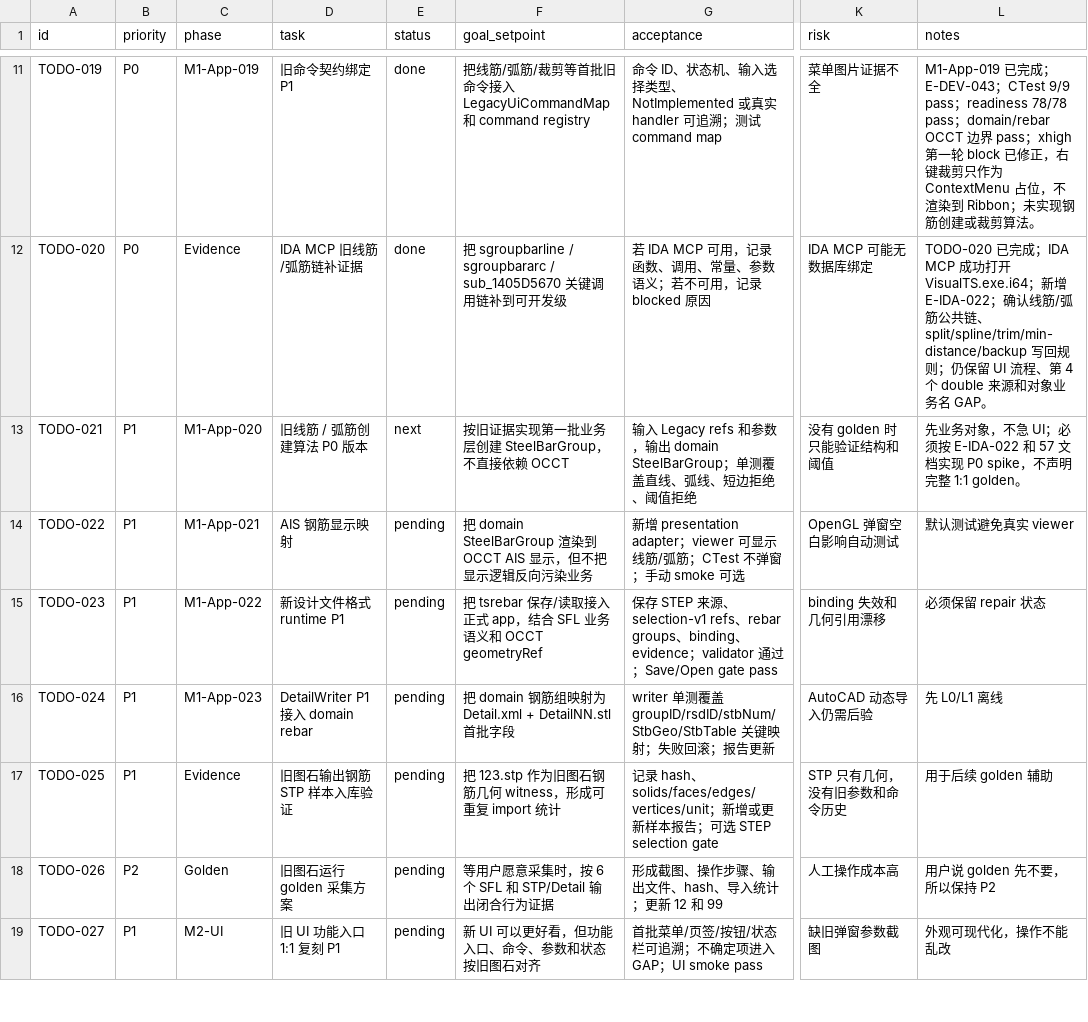
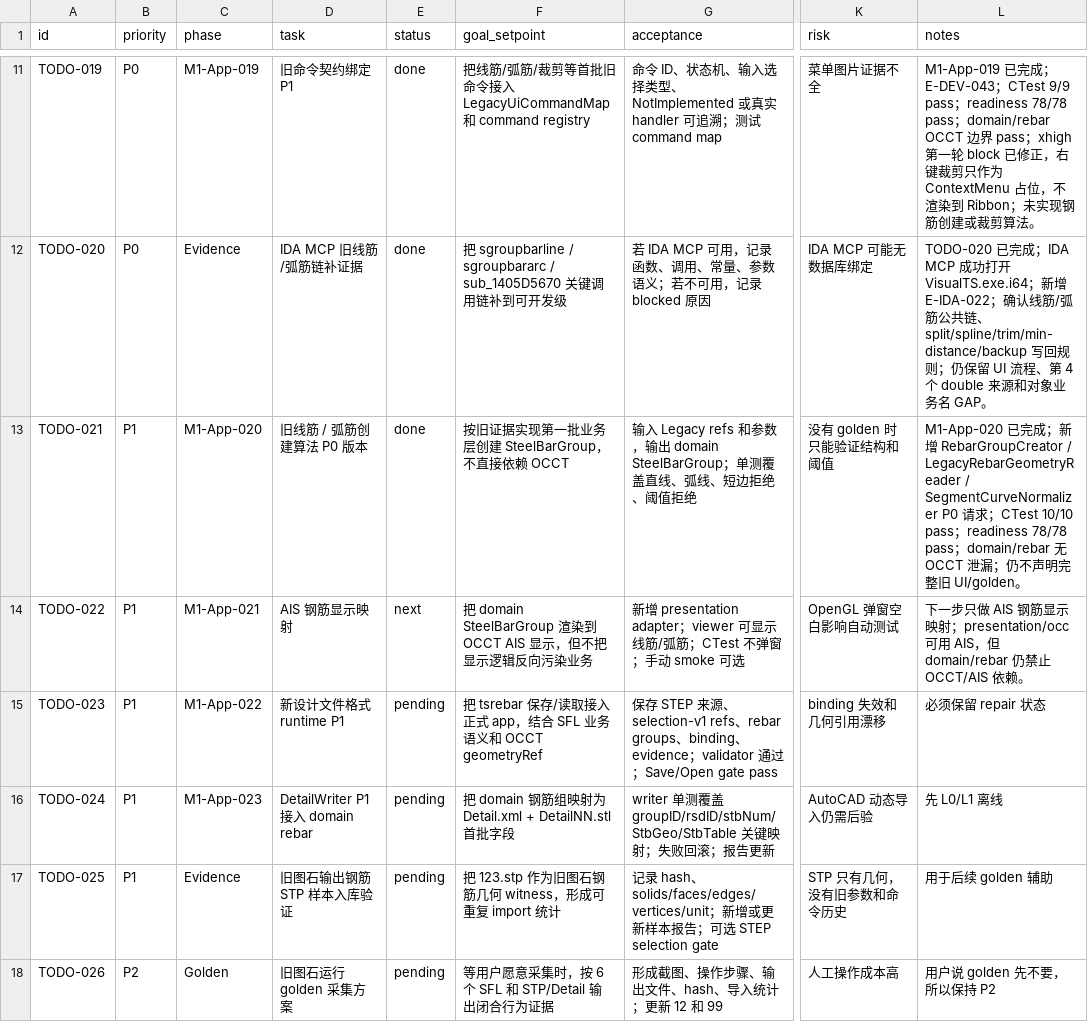
Before and after one commit to GHOSTAWOPS/TS-revers-eengineering, a CSV file: todo.csv, drawn as a sheet; only a part is shown, gaps mark what is left out; the shorter side is filled out with more unchanged rows; the diff names each change by its address in the sheet, - before the commit and + after, or states it on an @@ line.

Commit message:
feat(rebar): add line arc creator p0

```diff
--- a/todo.csv
+++ b/todo.csv
-E13 (status): next
+E13 (status): done
-L13 (notes): 先业务对象，不急 UI；必须按 E-IDA-022 和 57 文档实现 P0 spike，不声明完整 1:1 golden。
+L13 (notes): M1-App-020 已完成；新增 RebarGroupCreator / LegacyRebarGeometryReader / SegmentCurveNormalizer P0 请求；CTest 10/10 pass；readiness 78/78 pass；domain/rebar 无 OCCT 泄漏；仍不声明完整旧 UI/golden。
-E14 (status): pending
+E14 (status): next
-L14 (notes): 默认测试避免真实 viewer
+L14 (notes): 下一步只做 AIS 钢筋显示映射；presentation/occ 可用 AIS，但 domain/rebar 仍禁止 OCCT/AIS 依赖。
```
Also changed, not shown: 11 other files.
